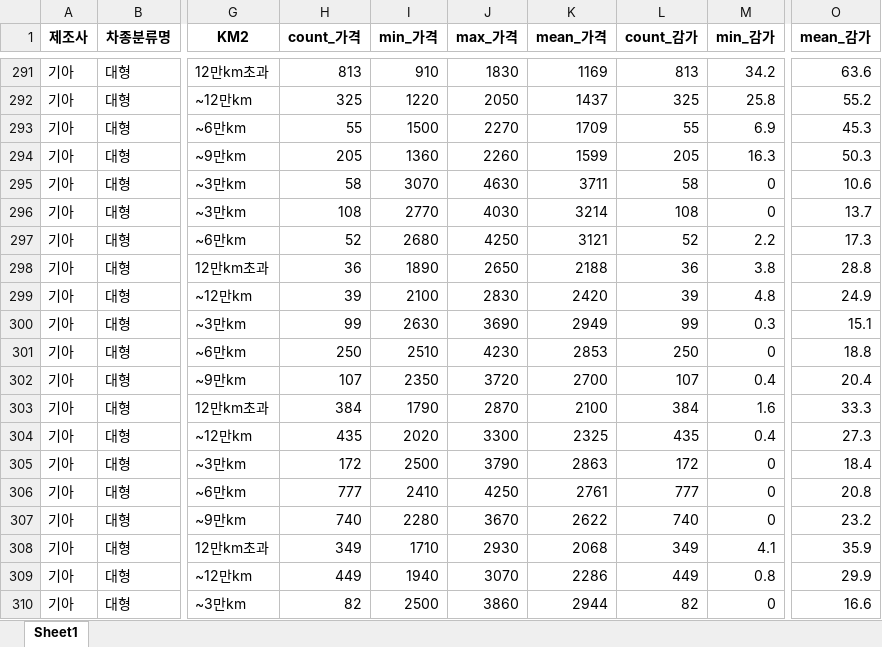
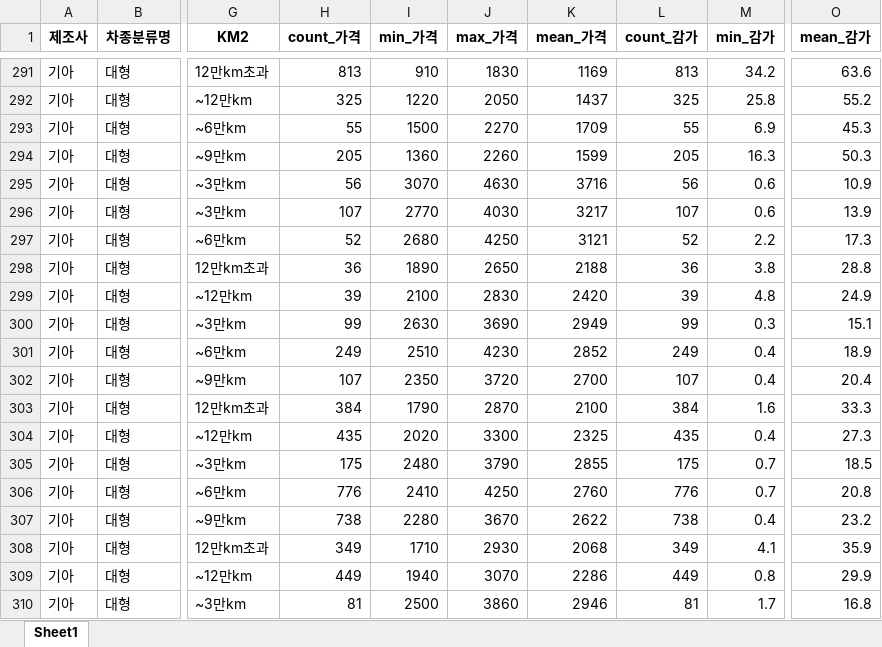
Before and after one commit to nahr0220/car_app, an Excel workbook: 국토부_pricerange_국산_연료추가30%.xlsx, sheet Sheet1, drawn as a sheet; only a part is shown, gaps mark what is left out; values as stored, in another font and other column widths than the file's, no borders; the diff covers the shown part only; the diff names each change by its address in the sheet, - before the commit and + after, or states it on an @@ line.

```diff
--- a/국토부_pricerange_국산_연료추가30%.xlsx (sheet Sheet1)
+++ b/국토부_pricerange_국산_연료추가30%.xlsx (sheet Sheet1)
-H295 (count_가격): 58
+H295 (count_가격): 56
-K295 (mean_가격): 3711
+K295 (mean_가격): 3716
-L295 (count_감가): 58
+L295 (count_감가): 56
-M295:M296 (min_감가): 0
+M295:M296 (min_감가): 0.6
-O295 (mean_감가): 10.6
+O295 (mean_감가): 10.9
-H296 (count_가격): 108
+H296 (count_가격): 107
-K296 (mean_가격): 3214
+K296 (mean_가격): 3217
-L296 (count_감가): 108
+L296 (count_감가): 107
-O296 (mean_감가): 13.7
+O296 (mean_감가): 13.9
-H301 (count_가격): 250
+H301 (count_가격): 249
-K301 (mean_가격): 2853
+K301 (mean_가격): 2852
-L301 (count_감가): 250
+L301 (count_감가): 249
-M301 (min_감가): 0
+M301 (min_감가): 0.4
-O301 (mean_감가): 18.8
+O301 (mean_감가): 18.9
-H305 (count_가격): 172
+H305 (count_가격): 175
-I305 (min_가격): 2500
+I305 (min_가격): 2480
-K305 (mean_가격): 2863
+K305 (mean_가격): 2855
-L305 (count_감가): 172
+L305 (count_감가): 175
-M305:M306 (min_감가): 0
+M305:M306 (min_감가): 0.7
-O305 (mean_감가): 18.4
+O305 (mean_감가): 18.5
-H306 (count_가격): 777
+H306 (count_가격): 776
-K306 (mean_가격): 2761
+K306 (mean_가격): 2760
-L306 (count_감가): 777
+L306 (count_감가): 776
-H307 (count_가격): 740
+H307 (count_가격): 738
-L307 (count_감가): 740
+L307 (count_감가): 738
-M307 (min_감가): 0
+M307 (min_감가): 0.4
-H310 (count_가격): 82
+H310 (count_가격): 81
-K310 (mean_가격): 2944
+K310 (mean_가격): 2946
-L310 (count_감가): 82
+L310 (count_감가): 81
-M310 (min_감가): 0
+M310 (min_감가): 1.7
-O310 (mean_감가): 16.6
+O310 (mean_감가): 16.8
```
Also changed, not shown: 984 edited cells elsewhere in this sheet, 국토부_pricerange_국산_연료추가.xlsx, 국토부_pricerange_국산_연료추가40%.xlsx.
